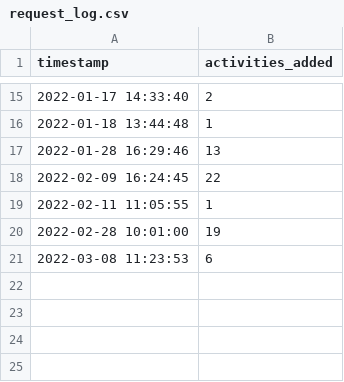
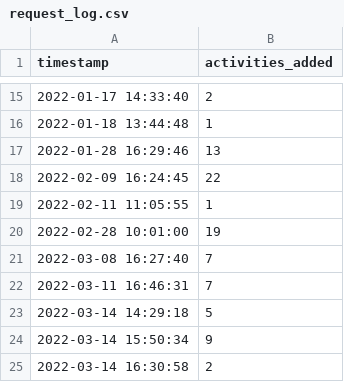
Before and after one commit to dmb37l/dmb37l.github.io, a CSV file: data/request_log.csv, drawn as a sheet; only a part is shown, gaps mark what is left out; removed rows and columns are numbered as before the commit, all else as after; the diff names each change by its address in the sheet, - before the commit and + after, or states it on an @@ line.

Commit message:
Update request_log.csv

```diff
--- a/data/request_log.csv
+++ b/data/request_log.csv
-row 21: 2022-03-08 11:23:53 | 6
+row 21: 2022-03-08 16:27:40 | 7
+row 22: 2022-03-11 16:46:31 | 7
+row 23: 2022-03-14 14:29:18 | 5
+row 24: 2022-03-14 15:50:34 | 9
+row 25: 2022-03-14 16:30:58 | 2
```
